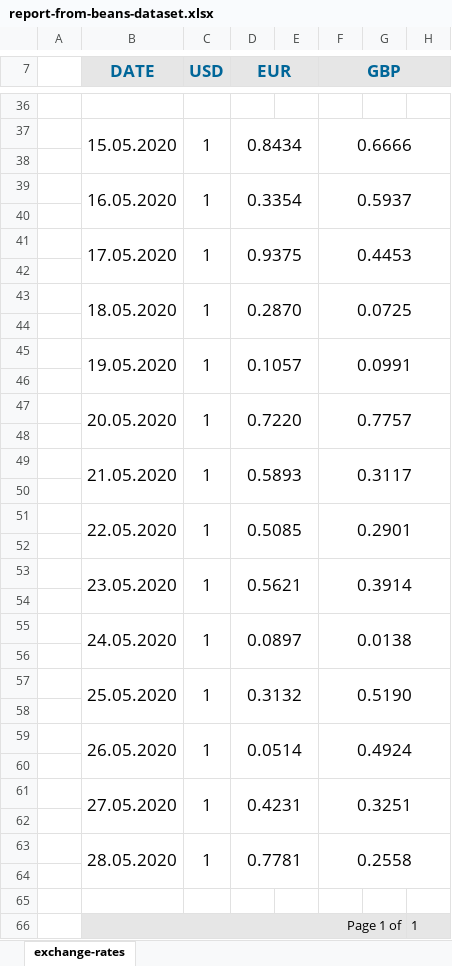
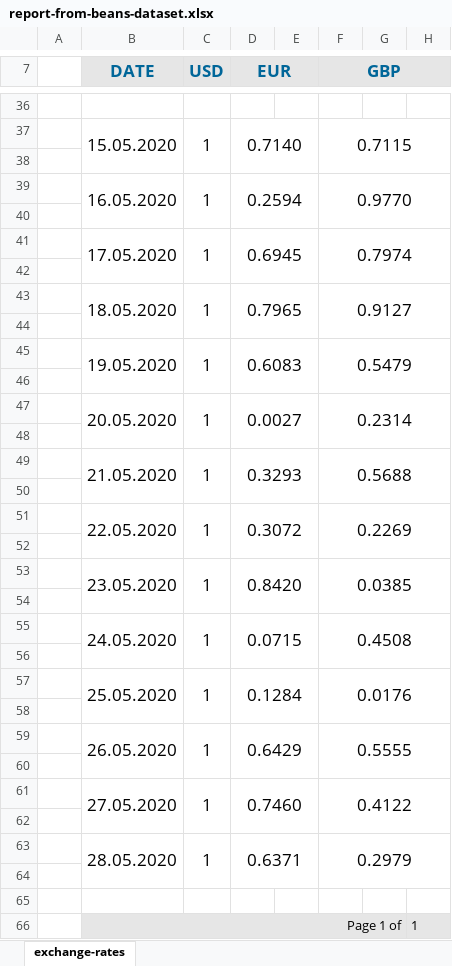
Before and after one commit to AlekseyBykov/pets.jasper-reports, an Excel workbook: out/reports/xlsx/report-from-beans-dataset.xlsx, sheet exchange-rates, drawn as a sheet; only a part is shown, gaps mark what is left out; values as stored, in another font and other column widths than the file's, no borders; charts and pictures not drawn; the diff covers the shown part only; the diff names each change by its address in the sheet, - before the commit and + after, or states it on an @@ line.

```diff
--- a/out/reports/xlsx/report-from-beans-dataset.xlsx (sheet exchange-rates)
+++ b/out/reports/xlsx/report-from-beans-dataset.xlsx (sheet exchange-rates)
-D37 (EUR): 0.8434
+D37 (EUR): 0.7140
-F37 (GBP): 0.6666
+F37 (GBP): 0.7115
-D39 (EUR): 0.3354
+D39 (EUR): 0.2594
-F39 (GBP): 0.5937
+F39 (GBP): 0.9770
-D41 (EUR): 0.9375
+D41 (EUR): 0.6945
-F41 (GBP): 0.4453
+F41 (GBP): 0.7974
-D43 (EUR): 0.2870
+D43 (EUR): 0.7965
-F43 (GBP): 0.0725
+F43 (GBP): 0.9127
-D45 (EUR): 0.1057
+D45 (EUR): 0.6083
-F45 (GBP): 0.0991
+F45 (GBP): 0.5479
-D47 (EUR): 0.7220
+D47 (EUR): 0.0027
-F47 (GBP): 0.7757
+F47 (GBP): 0.2314
-D49 (EUR): 0.5893
+D49 (EUR): 0.3293
-F49 (GBP): 0.3117
+F49 (GBP): 0.5688
-D51 (EUR): 0.5085
+D51 (EUR): 0.3072
-F51 (GBP): 0.2901
+F51 (GBP): 0.2269
-D53 (EUR): 0.5621
+D53 (EUR): 0.8420
-F53 (GBP): 0.3914
+F53 (GBP): 0.0385
-D55 (EUR): 0.0897
+D55 (EUR): 0.0715
-F55 (GBP): 0.0138
+F55 (GBP): 0.4508
-D57 (EUR): 0.3132
+D57 (EUR): 0.1284
-F57 (GBP): 0.5190
+F57 (GBP): 0.0176
-D59 (EUR): 0.0514
+D59 (EUR): 0.6429
-F59 (GBP): 0.4924
+F59 (GBP): 0.5555
-D61 (EUR): 0.4231
+D61 (EUR): 0.7460
-F61 (GBP): 0.3251
+F61 (GBP): 0.4122
-D63 (EUR): 0.7781
+D63 (EUR): 0.6371
-F63 (GBP): 0.2558
+F63 (GBP): 0.2979
```
Also changed, not shown: 28 edited cells elsewhere in this sheet, out/reports/xlsx/report-from-csv-dataset.xlsx, 8 other files.
